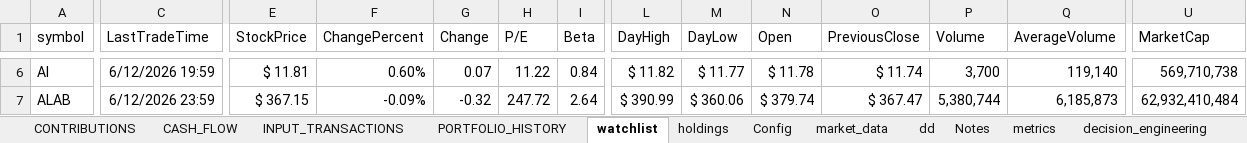
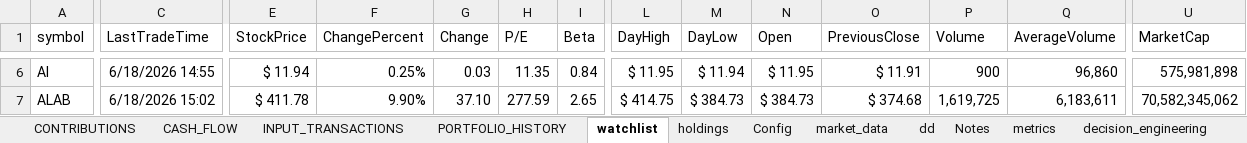
Before and after one commit to husainnatha/tradingsystem, an Excel workbook: dashboard/trading_system.xlsx, sheet watchlist, drawn as a sheet; only a part is shown, gaps mark what is left out; values as stored, in another font and other column widths than the file's, no borders; table styles not drawn; the diff covers the shown part only; the diff names each change by its address in the sheet, - before the commit and + after, or states it on an @@ line.

```diff
--- a/dashboard/trading_system.xlsx (sheet watchlist)
+++ b/dashboard/trading_system.xlsx (sheet watchlist)
-C6 (LastTradeTime): 6/12/2026 19:59
+C6 (LastTradeTime): 6/18/2026 14:55
-E6 (StockPrice): $ 11.81
+E6 (StockPrice): $ 11.94
-F6 (ChangePercent): 0.60%
+F6 (ChangePercent): 0.25%
-G6 (Change): 0.07
+G6 (Change): 0.03
-H6 (P/E): 11.22
+H6 (P/E): 11.35
-L6 (DayHigh): $ 11.82
+L6 (DayHigh): $ 11.95
-M6 (DayLow): $ 11.77
+M6 (DayLow): $ 11.94
-N6 (Open): $ 11.78
+N6 (Open): $ 11.95
-O6 (PreviousClose): $ 11.74
+O6 (PreviousClose): $ 11.91
-P6 (Volume): 3,700
+P6 (Volume): 900
-Q6 (AverageVolume): 119,140
+Q6 (AverageVolume): 96,860
-U6 (MarketCap): 569,710,738
+U6 (MarketCap): 575,981,898
-C7 (LastTradeTime): 6/12/2026 23:59
+C7 (LastTradeTime): 6/18/2026 15:02
-E7 (StockPrice): $ 367.15
+E7 (StockPrice): $ 411.78
-F7 (ChangePercent): -0.09%
+F7 (ChangePercent): 9.90%
-G7 (Change): -0.32
+G7 (Change): 37.10
-H7 (P/E): 247.72
+H7 (P/E): 277.59
-I7 (Beta): 2.64
+I7 (Beta): 2.65
-L7 (DayHigh): $ 390.99
+L7 (DayHigh): $ 414.75
-M7 (DayLow): $ 360.06
+M7 (DayLow): $ 384.73
-N7 (Open): $ 379.74
+N7 (Open): $ 384.73
-O7 (PreviousClose): $ 367.47
+O7 (PreviousClose): $ 374.68
-P7 (Volume): 5,380,744
+P7 (Volume): 1,619,725
-Q7 (AverageVolume): 6,185,873
+Q7 (AverageVolume): 6,183,611
-U7 (MarketCap): 62,932,410,484
+U7 (MarketCap): 70,582,345,062
```
Also changed, not shown: 1157 edited cells and cell formats elsewhere in this sheet, sheet holdings, sheet INPUT_TRANSACTIONS, formulas that keep their value, hidden cells, 28 other files.
